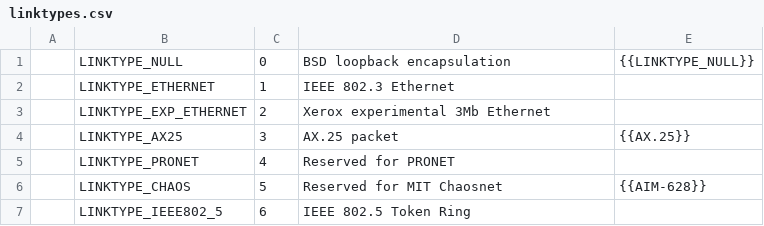
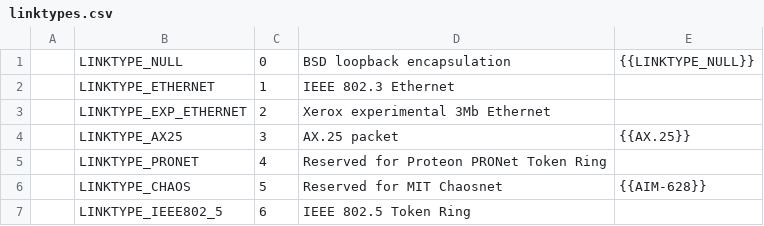
Before and after one commit to IETF-OPSAWG-WG/draft-ietf-opsawg-pcap, a CSV file: linktypes.csv, drawn as a sheet; only a part is shown.

Commit message:
Make the PRONet entry match the tcpdump.org link-layer types list.
Mention Proteon, note that it's a token ring (but it's not, from what
I've seen, 802.5-compatible, e.g. it has 8-bit node addresses), andfix
the capitalization of "ProNet".

```diff
--- a/linktypes.csv
+++ b/linktypes.csv
@@ -4,3 +4,3 @@
 |LINKTYPE_AX25|3|AX.25 packet|{{AX.25}}
-|LINKTYPE_PRONET|4|Reserved for PRONET|
+|LINKTYPE_PRONET|4|Reserved for Proteon PRONet Token Ring|
 |LINKTYPE_CHAOS|5|Reserved for MIT Chaosnet|{{AIM-628}}
```
Also changed, not shown: 1 other file.
